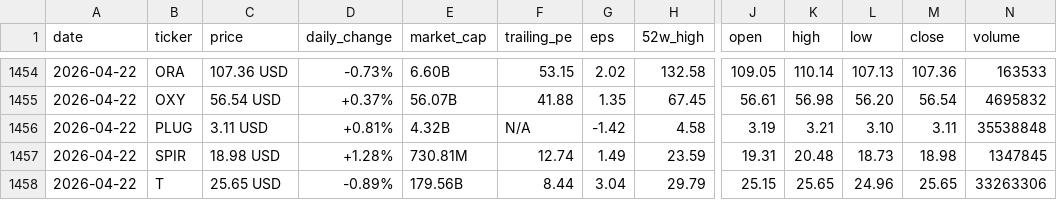
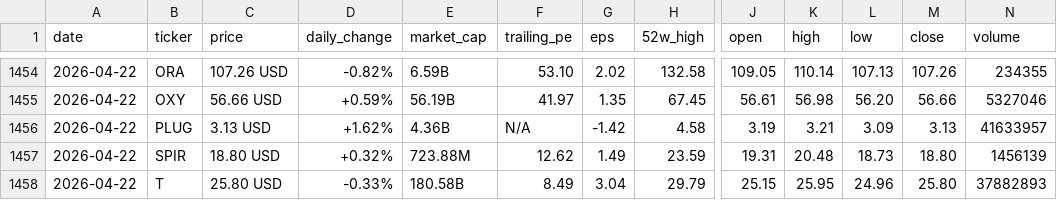
Before and after one commit to parkjunhee0510/pkrich, a CSV file: output/data/price_history.csv, drawn as a sheet; only a part is shown, gaps mark what is left out; the diff covers the shown part only; the diff names each change by its address in the sheet, - before the commit and + after, or states it on an @@ line.

```diff
--- a/output/data/price_history.csv
+++ b/output/data/price_history.csv
-C1454 (price): 107.36 USD
+C1454 (price): 107.26 USD
-D1454 (daily_change): -0.73%
+D1454 (daily_change): -0.82%
-E1454 (market_cap): 6.60B
+E1454 (market_cap): 6.59B
-F1454 (trailing_pe): 53.15
+F1454 (trailing_pe): 53.10
-M1454 (close): 107.36
+M1454 (close): 107.26
-N1454 (volume): 163533
+N1454 (volume): 234355
-C1455 (price): 56.54 USD
+C1455 (price): 56.66 USD
-D1455 (daily_change): +0.37%
+D1455 (daily_change): +0.59%
-E1455 (market_cap): 56.07B
+E1455 (market_cap): 56.19B
-F1455 (trailing_pe): 41.88
+F1455 (trailing_pe): 41.97
-M1455 (close): 56.54
+M1455 (close): 56.66
-N1455 (volume): 4695832
+N1455 (volume): 5327046
-C1456 (price): 3.11 USD
+C1456 (price): 3.13 USD
-D1456 (daily_change): +0.81%
+D1456 (daily_change): +1.62%
-E1456 (market_cap): 4.32B
+E1456 (market_cap): 4.36B
-L1456 (low): 3.10
+L1456 (low): 3.09
-M1456 (close): 3.11
+M1456 (close): 3.13
-N1456 (volume): 35538848
+N1456 (volume): 41633957
-C1457 (price): 18.98 USD
+C1457 (price): 18.80 USD
-D1457 (daily_change): +1.28%
+D1457 (daily_change): +0.32%
-E1457 (market_cap): 730.81M
+E1457 (market_cap): 723.88M
-F1457 (trailing_pe): 12.74
+F1457 (trailing_pe): 12.62
-M1457 (close): 18.98
+M1457 (close): 18.80
-N1457 (volume): 1347845
+N1457 (volume): 1456139
-C1458 (price): 25.65 USD
+C1458 (price): 25.80 USD
-D1458 (daily_change): -0.89%
+D1458 (daily_change): -0.33%
-E1458 (market_cap): 179.56B
+E1458 (market_cap): 180.58B
-F1458 (trailing_pe): 8.44
+F1458 (trailing_pe): 8.49
-K1458 (high): 25.65
+K1458 (high): 25.95
-M1458 (close): 25.65
+M1458 (close): 25.80
-N1458 (volume): 33263306
+N1458 (volume): 37882893
```
Also changed, not shown: 1 added row, 1 removed row and 31 edited cells elsewhere in this file, 24 other files.
